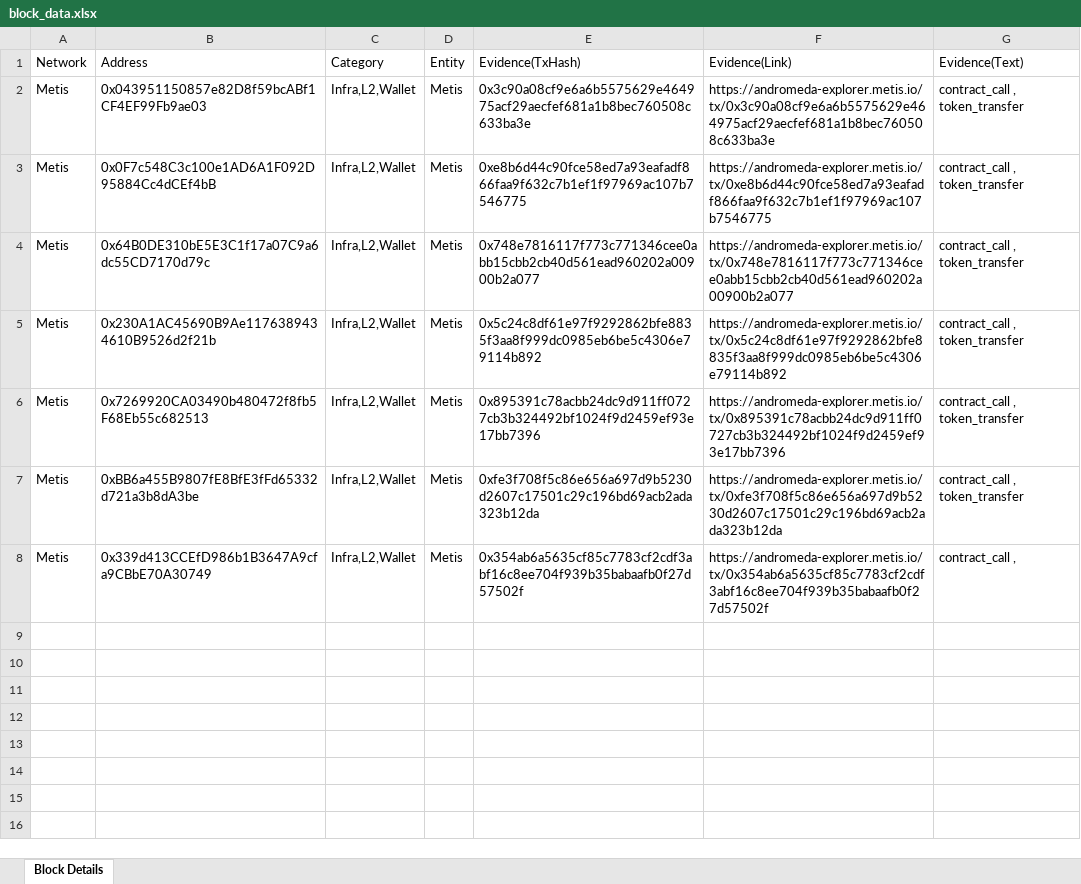
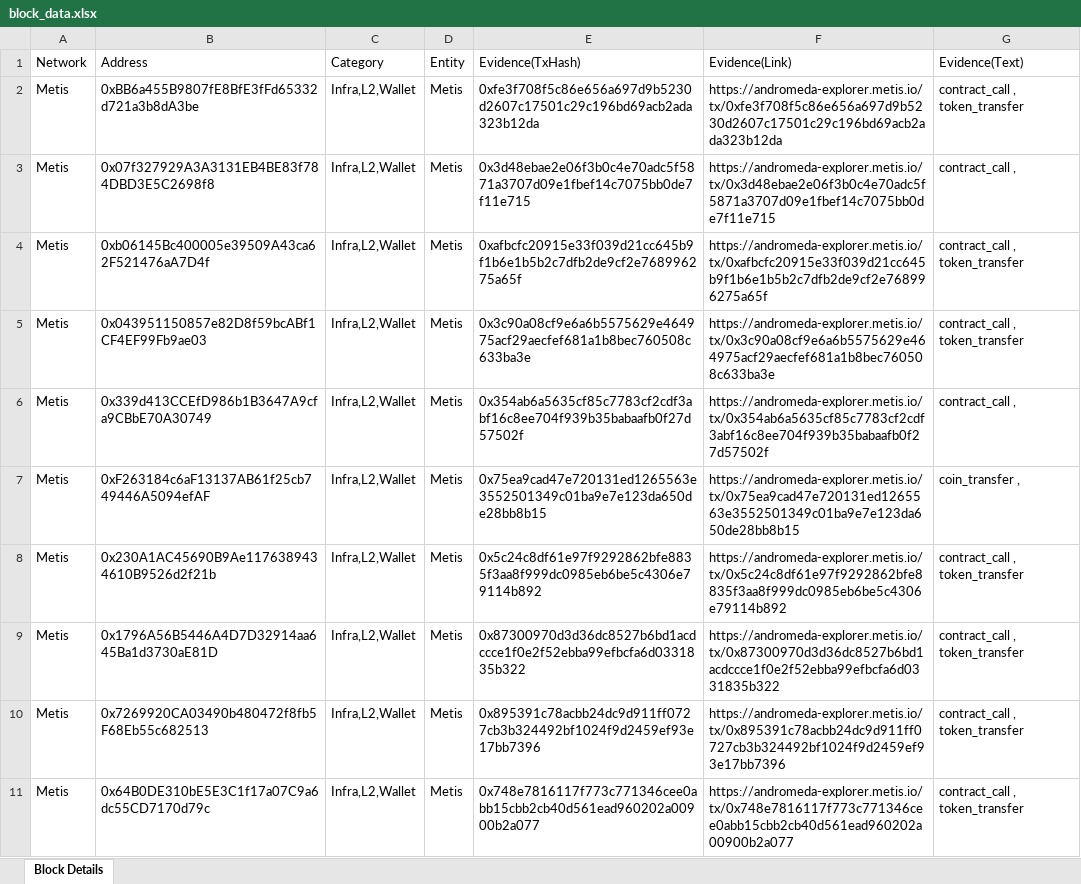
Before and after one commit to devsanbid/block, an Excel workbook: block_data.xlsx, sheet Block Details, drawn as a sheet; values as stored, in another font and other column widths than the file's, no borders; removed rows and columns are numbered as before the commit, all else as after; the diff names each change by its address in the sheet, - before the commit and + after, or states it on an @@ line.

```diff
--- a/block_data.xlsx (sheet Block Details)
+++ b/block_data.xlsx (sheet Block Details)
@@ row 7 moved to row 2: Metis @@
+row 3: Metis | 0x07f327929A3A3131EB4BE83f784DBD3E5C2698f8 | Infra,L2,Wallet | Metis | 0x3d48ebae2e06f3b0c4e70adc5f5871a3707d09e1fbef14c7075bb0de7f11e715 | https://andromeda-explorer.metis.io/tx/0x3d48ebae2e06f3b0c4e70adc5f5871a3707d09e1fbef14c7075bb0de7f11e715 | contract_call ,
+row 4: Metis | 0xb06145Bc400005e39509A43ca62F521476aA7D4f | Infra,L2,Wallet | Metis | 0xafbcfc20915e33f039d21cc645b9f1b6e1b5b2c7dfb2de9cf2e768996275a65f | https://andromeda-explorer.metis.io/tx/0xafbcfc20915e33f039d21cc645b9f1b6e1b5b2c7dfb2de9cf2e768996275a65f | contract_call , token_transfer
@@ row 8 moved to row 6: Metis @@
+row 7: Metis | 0xF263184c6aF13137AB61f25cb749446A5094efAF | Infra,L2,Wallet | Metis | 0x75ea9cad47e720131ed1265563e3552501349c01ba9e7e123da650de28bb8b15 | https://andromeda-explorer.metis.io/tx/0x75ea9cad47e720131ed1265563e3552501349c01ba9e7e123da650de28bb8b15 | coin_transfer ,
-B8 (Address): 0x0F7c548C3c100e1AD6A1F092D95884Cc4dCEf4bB
+B8 (Address): 0x230A1AC45690B9Ae1176389434610B9526d2f21b
-E8 (Evidence(TxHash)): 0xe8b6d44c90fce58ed7a93eafadf866faa9f632c7b1ef1f97969ac107b7546775
+E8 (Evidence(TxHash)): 0x5c24c8df61e97f9292862bfe8835f3aa8f999dc0985eb6be5c4306e79114b892
-F8 (Evidence(Link)): https://andromeda-explorer.metis.io/tx/0xe8b6d44c90fce58ed7a93eafadf866faa9f632c7b1ef1f97969ac107b7546775
+F8 (Evidence(Link)): https://andromeda-explorer.metis.io/tx/0x5c24c8df61e97f9292862bfe8835f3aa8f999dc0985eb6be5c4306e79114b892
+row 9: Metis | 0x1796A56B5446A4D7D32914aa645Ba1d3730aE81D | Infra,L2,Wallet | Metis | 0x87300970d3d36dc8527b6bd1acdccce1f0e2f52ebba99efbcfa6d0331835b322 | https://andromeda-explorer.metis.io/tx/0x87300970d3d36dc8527b6bd1acdccce1f0e2f52ebba99efbcfa6d0331835b322 | contract_call , token_transfer
@@ row 6 moved to row 10: Metis @@
-row 5: Metis | 0x230A1AC45690B9Ae1176389434610B9526d2f21b | Infra,L2,Wallet | Metis | 0x5c24c8df61e97f9292862bfe8835f3aa8f999dc0985eb6be5c4306e79114b892 | https://andromeda-explorer.metis.io/tx/0x5c24c8df61e97f9292862bfe8835f3aa8f999dc0985eb6be5c4306e79114b892 | contract_call , token_transfer
```
Also changed, not shown: 2 other files.
